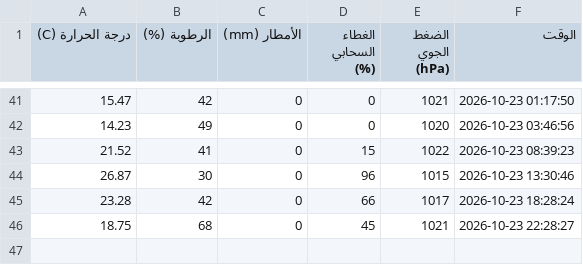
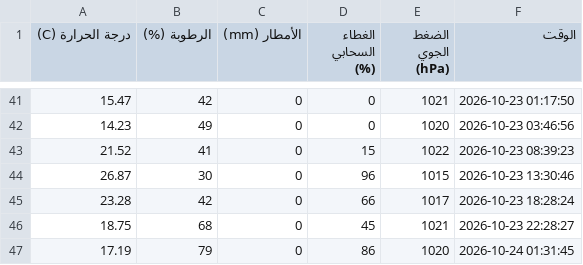
Before and after one commit to jalal77207-create/weather-, a CSV file: weather_of_Sana'a.csv, drawn as a sheet; only a part is shown, gaps mark what is left out.

```diff
--- a/weather_of_Sana'a.csv
+++ b/weather_of_Sana'a.csv
@@ -46 +46,2 @@
 18.75,68,0,45,1021,2026-10-23 22:28:27
+17.19,79,0,86,1020,2026-10-24 01:31:45
```
